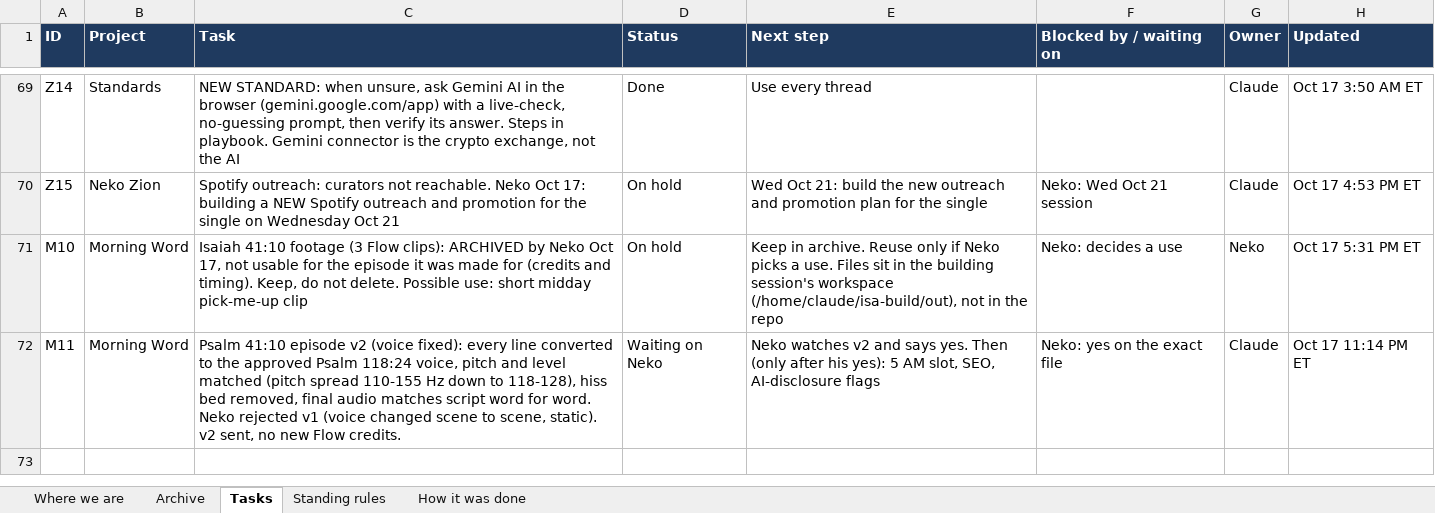
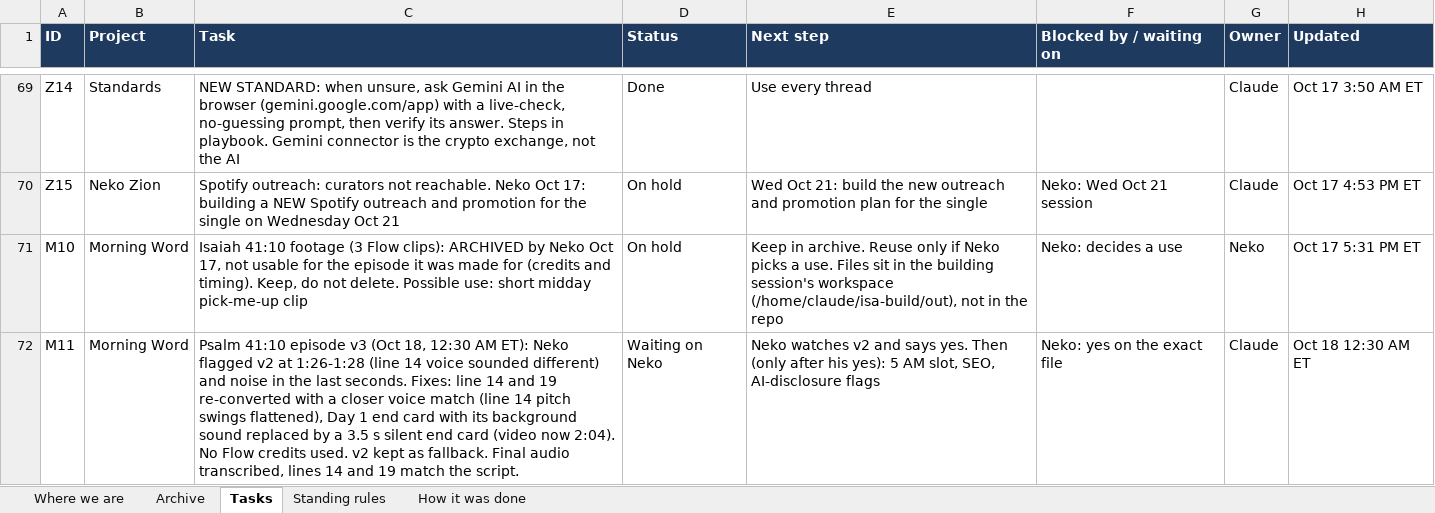
Before and after one commit to nekohusser-beep/morning-word-videos., an Excel workbook: overnight/Claude-Work-Tracker.xlsx, sheet Tasks, drawn as a sheet; only a part is shown, gaps mark what is left out; values as stored, in another font and other column widths than the file's, no borders; conditional formats not drawn; the diff names each change by its address in the sheet, - before the commit and + after, or states it on an @@ line.

```diff
--- a/overnight/Claude-Work-Tracker.xlsx (sheet Tasks)
+++ b/overnight/Claude-Work-Tracker.xlsx (sheet Tasks)
-C72 (Task): …41:10 episode v2 (voice fixed): every line converted to the approved Psalm 118:24 voice, pitch and level matched (pitch spread 110-155 Hz down to 118-128), hiss bed removed, final audio matches script word for word. Neko rejected v1 (voice changed scene to scene, static). v2 sent, no new Flow credits.
+C72 (Task): …41:10 episode v3 (Oct 18, 12:30 AM ET): Neko flagged v2 at 1:26-1:28 (line 14 voice sounded different) and noise in the last seconds. Fixes: line 14 and 19 re-converted with a closer voice match (line 14 pitch swings flattened), Day 1 end card with its background sound replaced by a 3.5 s silent end card (video now 2:04). No Flow credits used. v2 kept as fallback. Final audio transcribed, lines 14 and 19 match the script.
-H72 (Updated): Oct 17 11:14 PM ET
+H72 (Updated): Oct 18 12:30 AM ET
```
